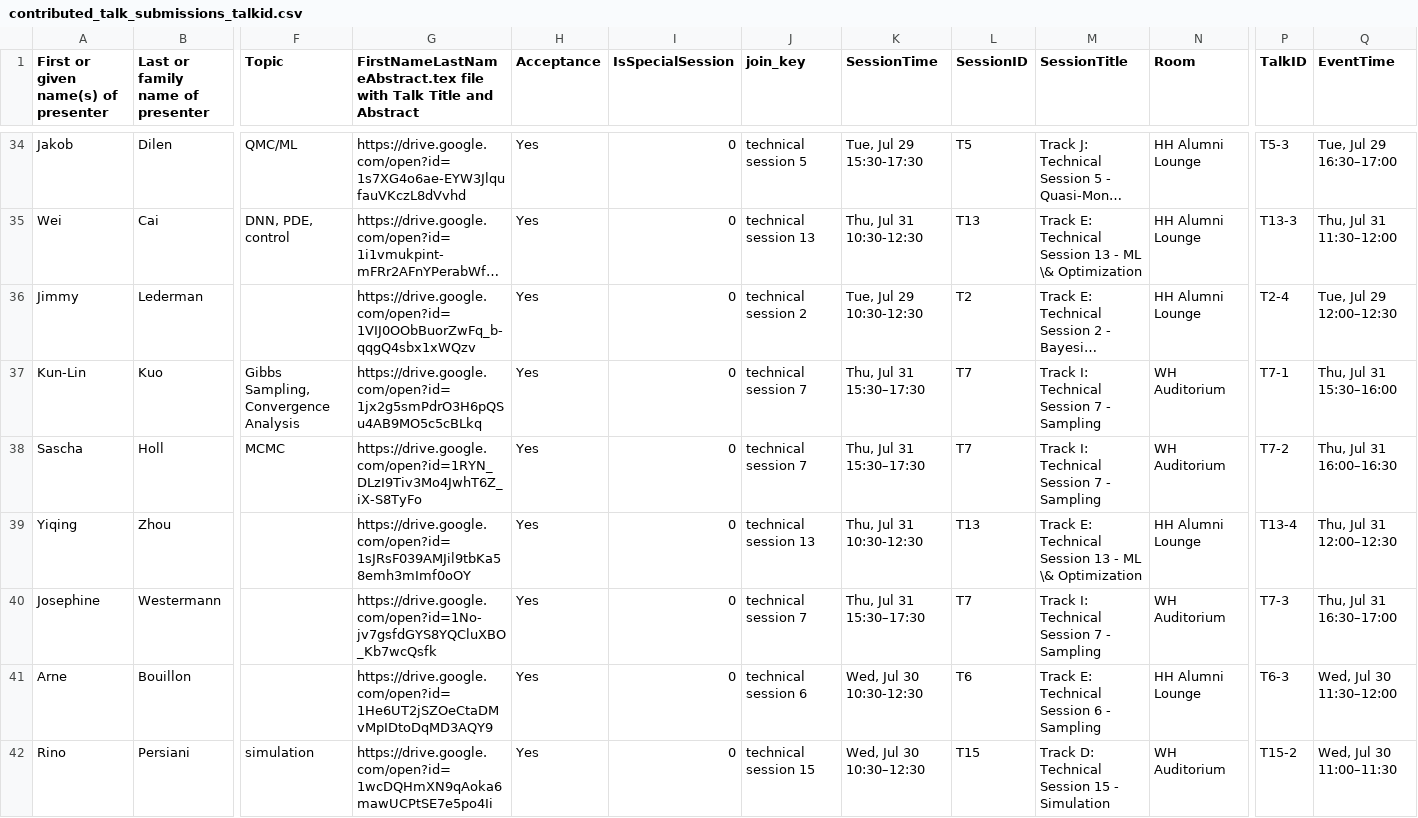
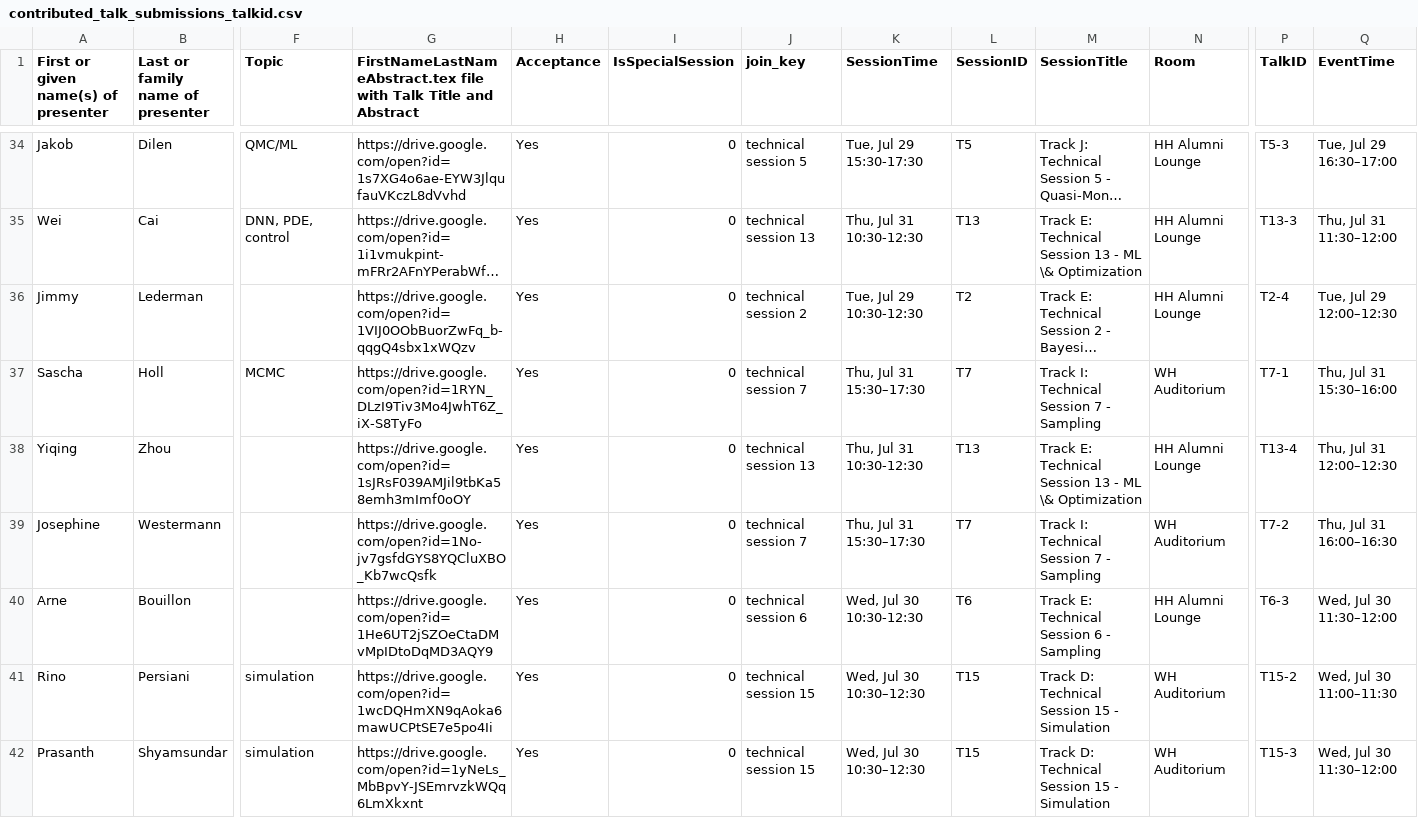
Before and after one commit to fjhickernell/MCM-2025-Program, a CSV file: preprocess/interim/contributed_talk_submissions_talkid.csv, drawn as a sheet; only a part is shown, gaps mark what is left out; the shorter side is filled out with more unchanged rows; long unchanged cells end in …; removed rows and columns are numbered as before the commit, all else as after; rows hold the shown columns only; the diff covers the shown part only; the diff names each change by its address in the sheet, - before the commit and + after, or states it on an @@ line.

Commit message:
Take out Kun-Lin Kuo's talk

```diff
--- a/preprocess/interim/contributed_talk_submissions_talkid.csv
+++ b/preprocess/interim/contributed_talk_submissions_talkid.csv
-row 37: Kun-Lin | Kuo | Gibbs Sampling, Convergence Analysis | https://drive.google.com/open?id=1jx2g5smPdrO3H6pQSu4AB9MO5c5cBLkq | Yes | 0 | technical session 7 | Thu, Jul 31 15:30–17:30 | T7 | Track I: Technical Session 7 - Sampling | WH Auditorium | T7-1 | Thu, Jul 31 15:30–16:00
-P37 (TalkID): T7-2
+P37 (TalkID): T7-1
-Q37 (EventTime): Thu, Jul 31 16:00–16:30
+Q37 (EventTime): Thu, Jul 31 15:30–16:00
-P39 (TalkID): T7-3
+P39 (TalkID): T7-2
-Q39 (EventTime): Thu, Jul 31 16:30–17:00
+Q39 (EventTime): Thu, Jul 31 16:00–16:30
```
Also changed, not shown: 2 edited cells elsewhere in this file, preprocess/input/contributed_talk_submissions.csv, preprocess/interim/contributed_talk_submissions_gsheet.csv, 17 other files.
